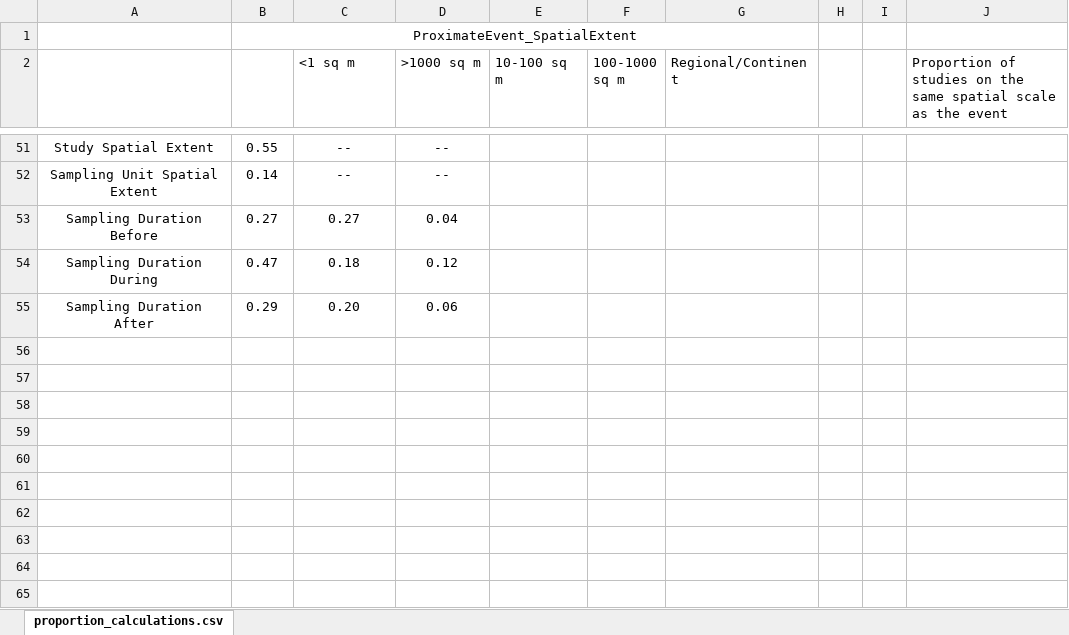
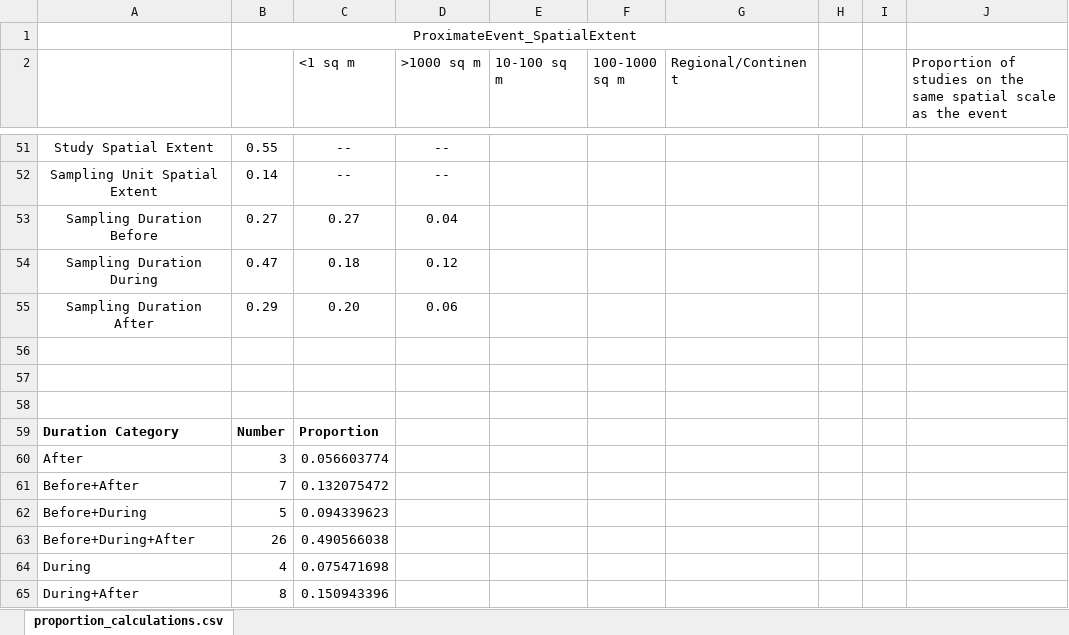
Before and after one commit to Rssmith218/Eco_Extreme, an Excel workbook: Unique_analysis/proportion_calculations_unique.xlsx, sheet proportion_calculations.csv, drawn as a sheet; only a part is shown, gaps mark what is left out; values as stored, in another font and other column widths than the file's, no borders; the diff names each change by its address in the sheet, - before the commit and + after, or states it on an @@ line.

Commit message:
Update contingency tables with NA values removed

```diff
--- a/Unique_analysis/proportion_calculations_unique.xlsx (sheet proportion_calculations.csv)
+++ b/Unique_analysis/proportion_calculations_unique.xlsx (sheet proportion_calculations.csv)
+row 56: (empty)
+row 57: (empty)
+row 58: (empty)
+row 59: Duration Category | Number | Proportion
+row 60: After | 3 | 0.056603774
+row 61: Before+After | 7 | 0.132075472
+row 62: Before+During | 5 | 0.094339623
+row 63: Before+During+After | 26 | 0.490566038
+row 64: During | 4 | 0.075471698
+row 65: During+After | 8 | 0.150943396
```
Also changed, not shown: 9 other files.
